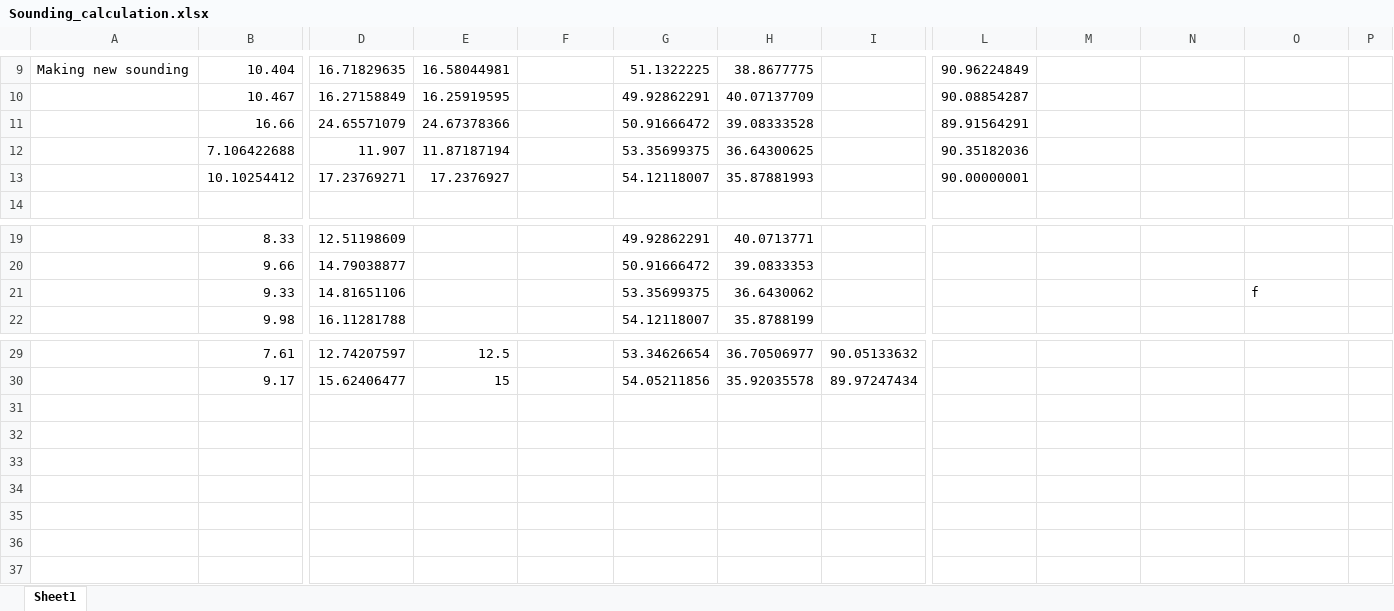
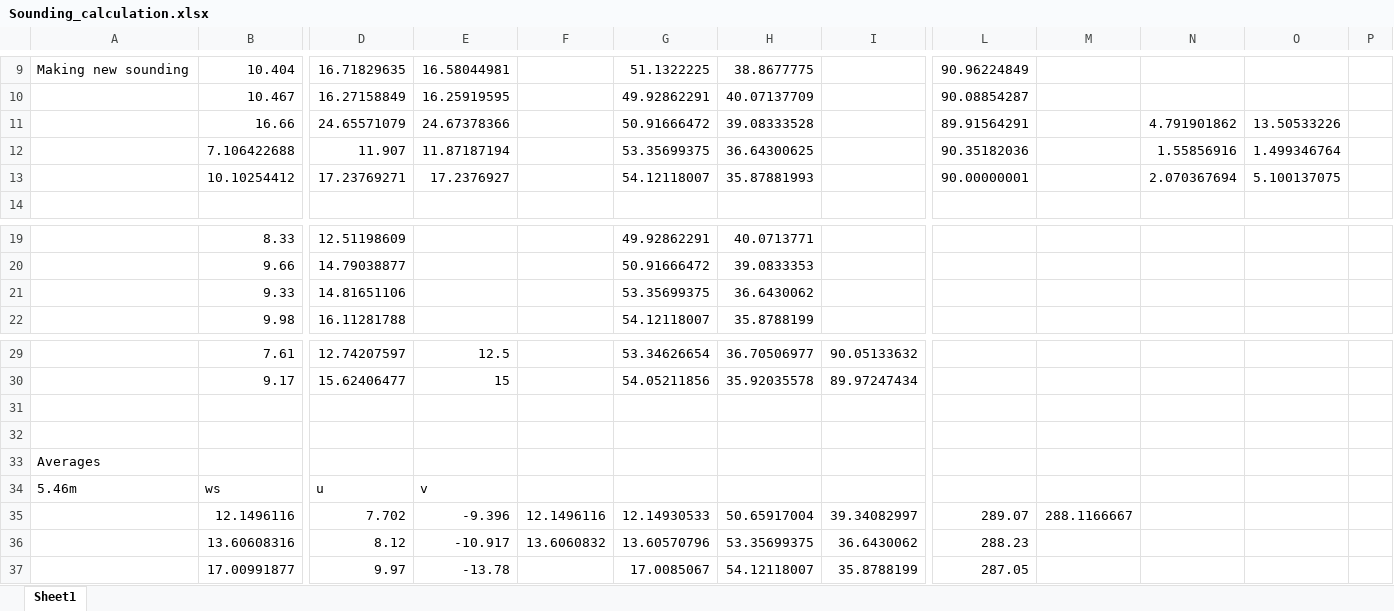
Before and after one commit to Jeremy-Benik/FireFlux_med, an Excel workbook: Sounding_calculation.xlsx, sheet Sheet1, drawn as a sheet; only a part is shown, gaps mark what is left out; values as stored, in another font and other column widths than the file's, no borders; rows hold the shown columns only; the diff names each change by its address in the sheet, - before the commit and + after, or states it on an @@ line.

Commit message:
Updating the excel file

```diff
--- a/Sounding_calculation.xlsx (sheet Sheet1)
+++ b/Sounding_calculation.xlsx (sheet Sheet1)
-N11: (empty)
+N11: 4.791901862
-O11: (empty)
+O11: 13.50533226
-N12: (empty)
+N12: 1.55856916
-O12: (empty)
+O12: 1.499346764
-N13: (empty)
+N13: 2.070367694
-O13: (empty)
+O13: 5.100137075
-O21: f
+O21: (empty)
+row 31: (empty)
+row 32: (empty)
+row 33: Averages
+row 34: 5.46m | ws | u | v
+row 35:  | 12.1496116 | 7.702 | -9.396 | 12.1496116 | 12.14930533 | 50.65917004 | 39.34082997 | 289.07 | 288.1166667
+row 36:  | 13.60608316 | 8.12 | -10.917 | 13.6060832 | 13.60570796 | 53.35699375 | 36.6430062 | 288.23
+row 37:  | 17.00991877 | 9.97 | -13.78 |  | 17.0085067 | 54.12118007 | 35.8788199 | 287.05
```
